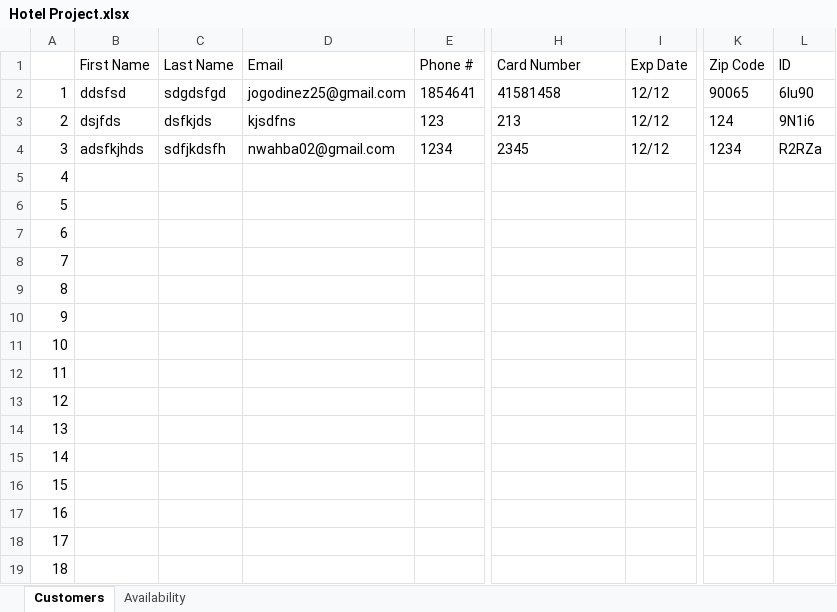
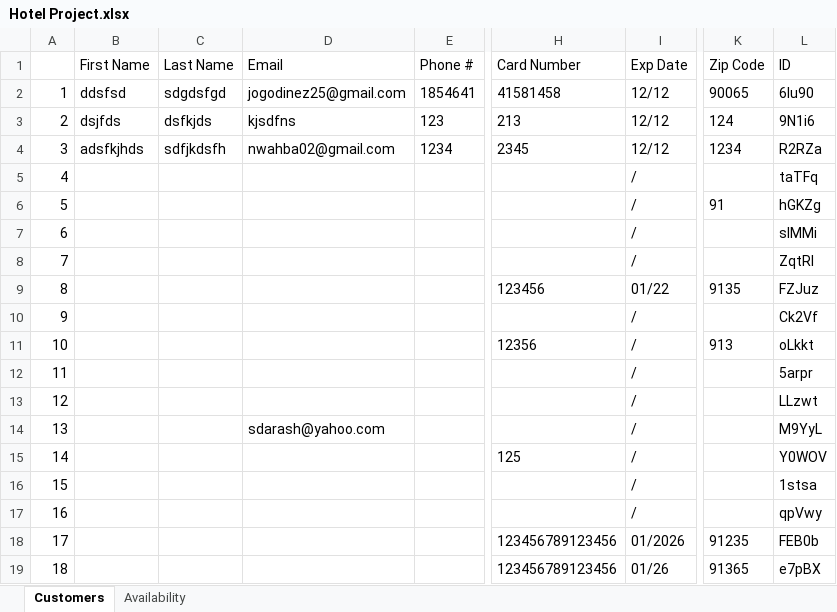
Before and after one commit to josegodinez25/Bit-by-Bit, an Excel workbook: HotelProject/Hotel Project.xlsx, sheet Customers, drawn as a sheet; only a part is shown, gaps mark what is left out; values as stored, in another font and other column widths than the file's, no borders; the diff covers the shown part only; the diff names each change by its address in the sheet, - before the commit and + after, or states it on an @@ line.

```diff
--- a/HotelProject/Hotel Project.xlsx (sheet Customers)
+++ b/HotelProject/Hotel Project.xlsx (sheet Customers)
-I5:I8 (Exp Date): (empty)
+I5:I8 (Exp Date): /
-L5 (ID): (empty)
+L5 (ID): taTFq
-K6 (Zip Code): (empty)
+K6 (Zip Code): 91
-L6 (ID): (empty)
+L6 (ID): hGKZg
-L7 (ID): (empty)
+L7 (ID): sIMMi
-L8 (ID): (empty)
+L8 (ID): ZqtRI
-H9 (Card Number): (empty)
+H9 (Card Number): 123456
-I9 (Exp Date): (empty)
+I9 (Exp Date): 01/22
-K9 (Zip Code): (empty)
+K9 (Zip Code): 9135
-L9 (ID): (empty)
+L9 (ID): FZJuz
-I10:I17 (Exp Date): (empty)
+I10:I17 (Exp Date): /
-L10 (ID): (empty)
+L10 (ID): Ck2Vf
-H11 (Card Number): (empty)
+H11 (Card Number): 12356
-K11 (Zip Code): (empty)
+K11 (Zip Code): 913
-L11 (ID): (empty)
+L11 (ID): oLkkt
-L12 (ID): (empty)
+L12 (ID): 5arpr
-L13 (ID): (empty)
+L13 (ID): LLzwt
-D14 (Email): (empty)
+D14 (Email): sdarash@yahoo.com
-L14 (ID): (empty)
+L14 (ID): M9YyL
-H15 (Card Number): (empty)
+H15 (Card Number): 125
-L15 (ID): (empty)
+L15 (ID): Y0WOV
-L16 (ID): (empty)
+L16 (ID): 1stsa
-L17 (ID): (empty)
+L17 (ID): qpVwy
-H18:H19 (Card Number): (empty)
+H18:H19 (Card Number): 123456789123456
-I18 (Exp Date): (empty)
+I18 (Exp Date): 01/2026
-K18 (Zip Code): (empty)
+K18 (Zip Code): 91235
-L18 (ID): (empty)
+L18 (ID): FEB0b
-I19 (Exp Date): (empty)
+I19 (Exp Date): 01/26
-K19 (Zip Code): (empty)
+K19 (Zip Code): 91365
-L19 (ID): (empty)
+L19 (ID): e7pBX
```
Also changed, not shown: 65 edited cells elsewhere in this sheet, sheet Availability, 3 other files.
